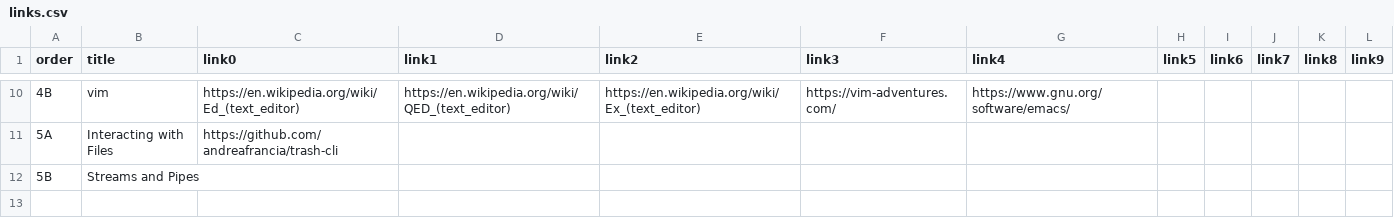
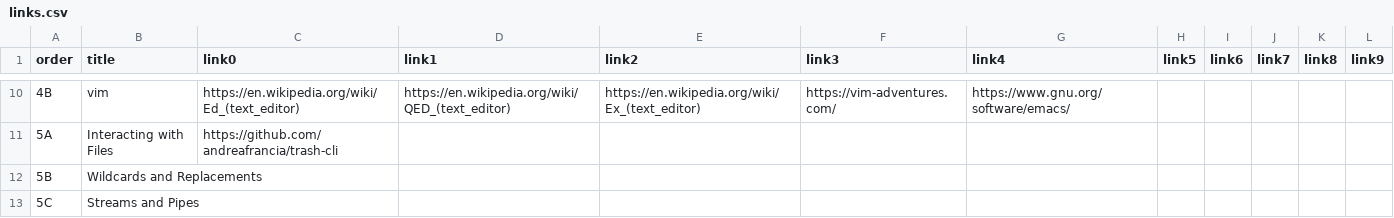
Before and after one commit to btholt/complete-intro-to-linux-and-the-cli, a CSV file: links.csv, drawn as a sheet; only a part is shown, gaps mark what is left out.

```diff
--- a/links.csv
+++ b/links.csv
@@ -11,2 +11,3 @@ order,title,link0,link1,link2,link3,link4,link5,link6,link7,link8,link9
 5A,Interacting with Files,https://github.com/andreafrancia/trash-cli,,,,,,,,,
-5B,Streams and Pipes,,,,,,,,,,
+5B,Wildcards and Replacements,,,,,,,,,,
+5C,Streams and Pipes,,,,,,,,,,
```
Also changed, not shown: lessons.csv, 40 other files.
